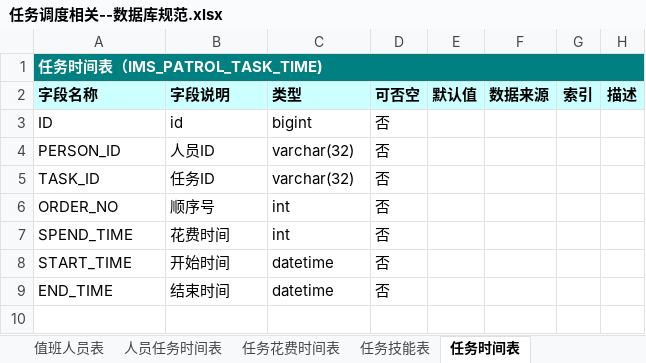
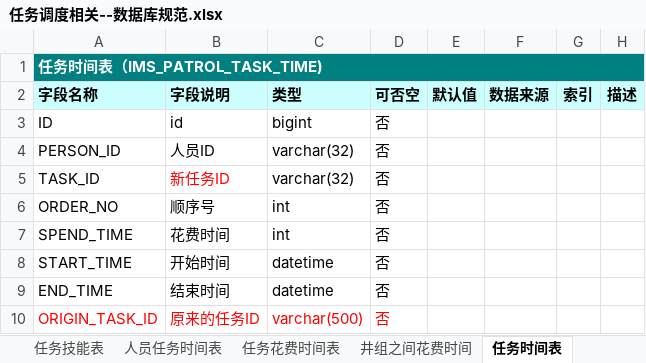
Before and after one commit to canhetingsky/GAMSHelper, an Excel workbook: Doc/GAMSDemo例程/任务调度相关--数据库规范.xlsx, sheet 任务时间表, drawn as a sheet; values as stored, in another font and other column widths than the file's, no borders; the diff names each change by its address in the sheet, - before the commit and + after, or states it on an @@ line.

```diff
--- a/Doc/GAMSDemo例程/任务调度相关--数据库规范.xlsx (sheet 任务时间表)
+++ b/Doc/GAMSDemo例程/任务调度相关--数据库规范.xlsx (sheet 任务时间表)
+sheet tab: 井组之间花费时间
@@ sheet tab order changed: 任务技能表 | 人员任务时间表 | 任务花费时间表 | 井组之间花费时间 | 任务时间表 @@
-B5 (字段说明): 任务ID
+B5 (字段说明): 新任务ID
-B5 text colour: black
+B5 text colour: #FF0000
+row 10: ORIGIN_TASK_ID | 原来的任务ID | varchar(500) | 否
```
Also changed, not shown: sheet 任务技能表, 10 other files.
